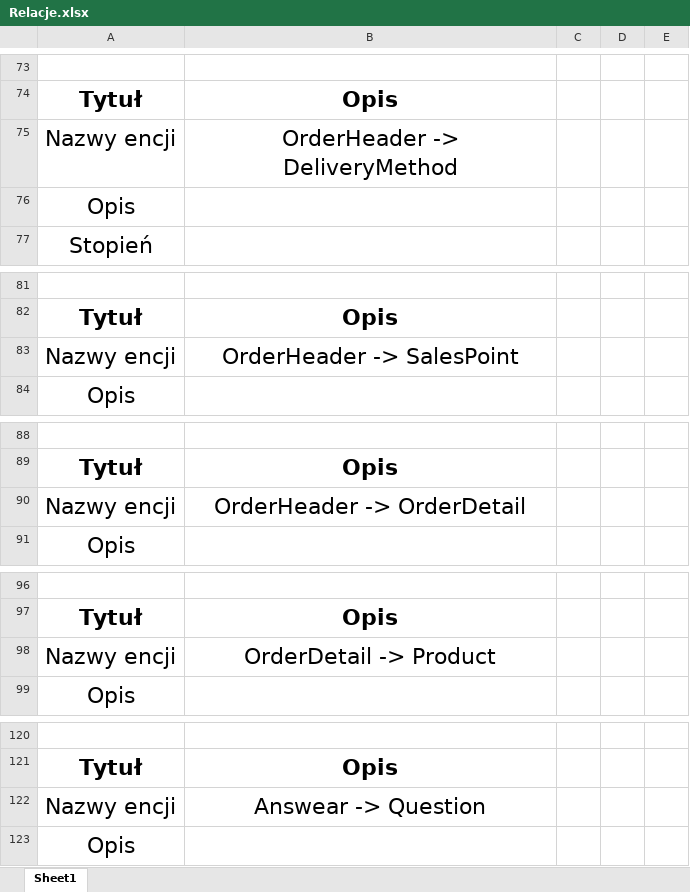
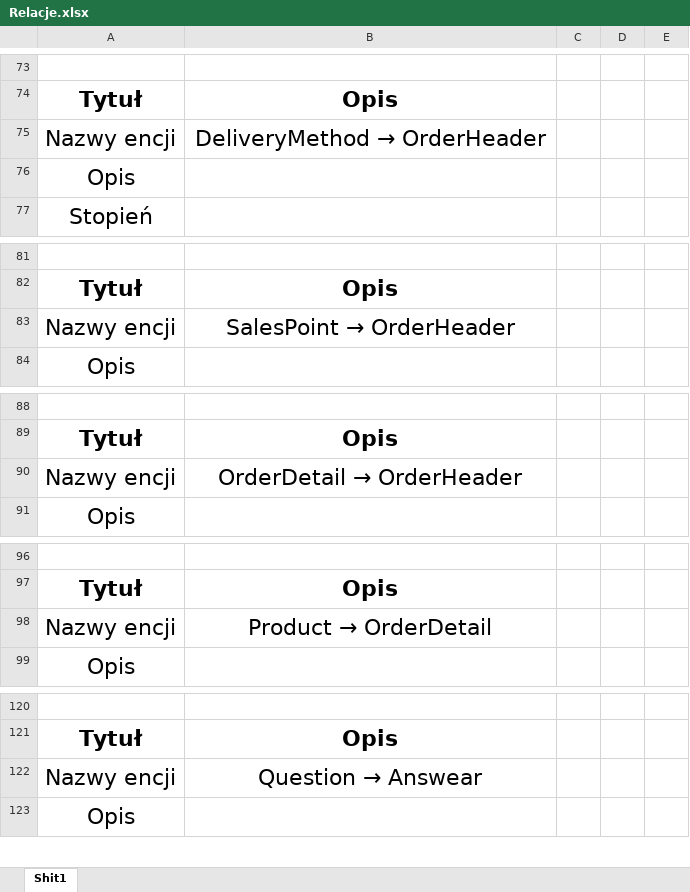
Before and after one commit to volodymyr-tsukanov/bazy-danych-project-apple, an Excel workbook: work/r5/Relacje.xlsx, sheet Shit1, drawn as a sheet; only a part is shown, gaps mark what is left out; values as stored, in another font and other column widths than the file's, no borders; the diff covers the shown part only; the diff names each change by its address in the sheet, - before the commit and + after, or states it on an @@ line.

```diff
--- a/work/r5/Relacje.xlsx (sheet Shit1)
+++ b/work/r5/Relacje.xlsx (sheet Shit1)
-sheet tab: Sheet1
+sheet tab: Shit1
@@ B75: OrderHeader -> DeliveryMethod → DeliveryMethod → OrderHeader @@
@@ B83: OrderHeader -> SalesPoint → SalesPoint → OrderHeader @@
@@ B90: OrderHeader -> OrderDetail → OrderDetail → OrderHeader @@
@@ B98: OrderDetail -> Product → Product → OrderDetail @@
@@ B122: Answear -> Question → Question → Answear @@
```
Also changed, not shown: 23 edited cells elsewhere in this sheet, work/r5/Encje.xlsx.
